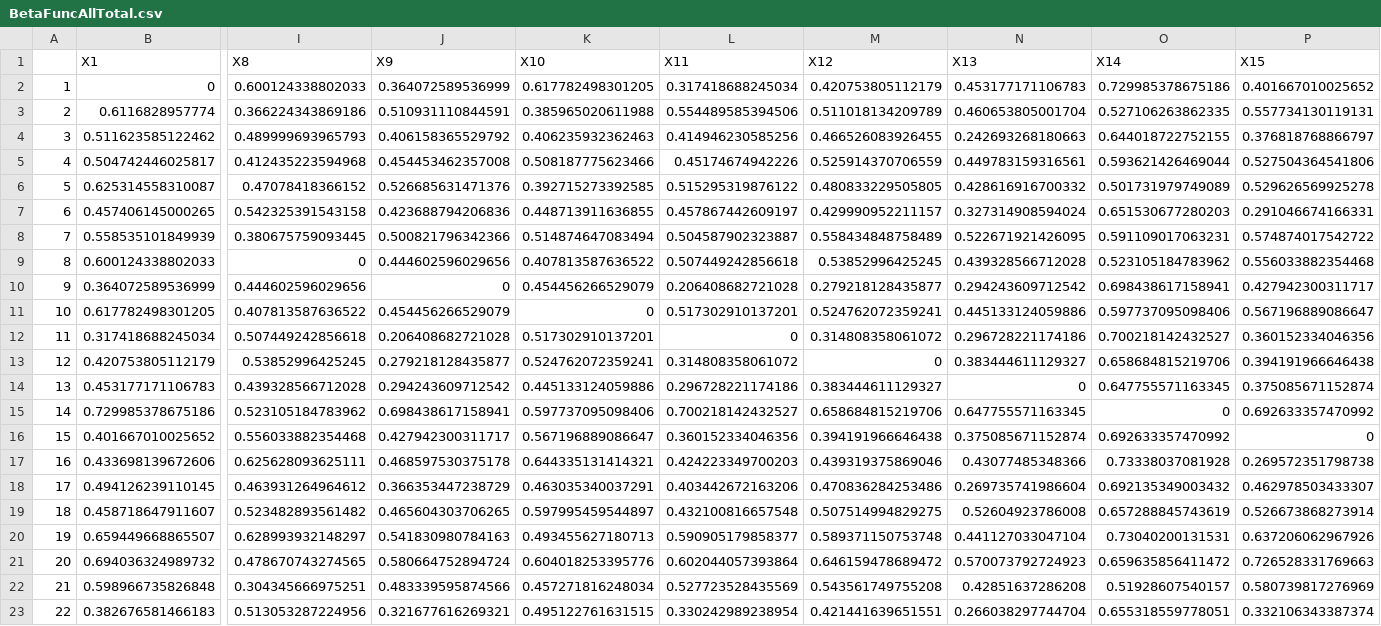
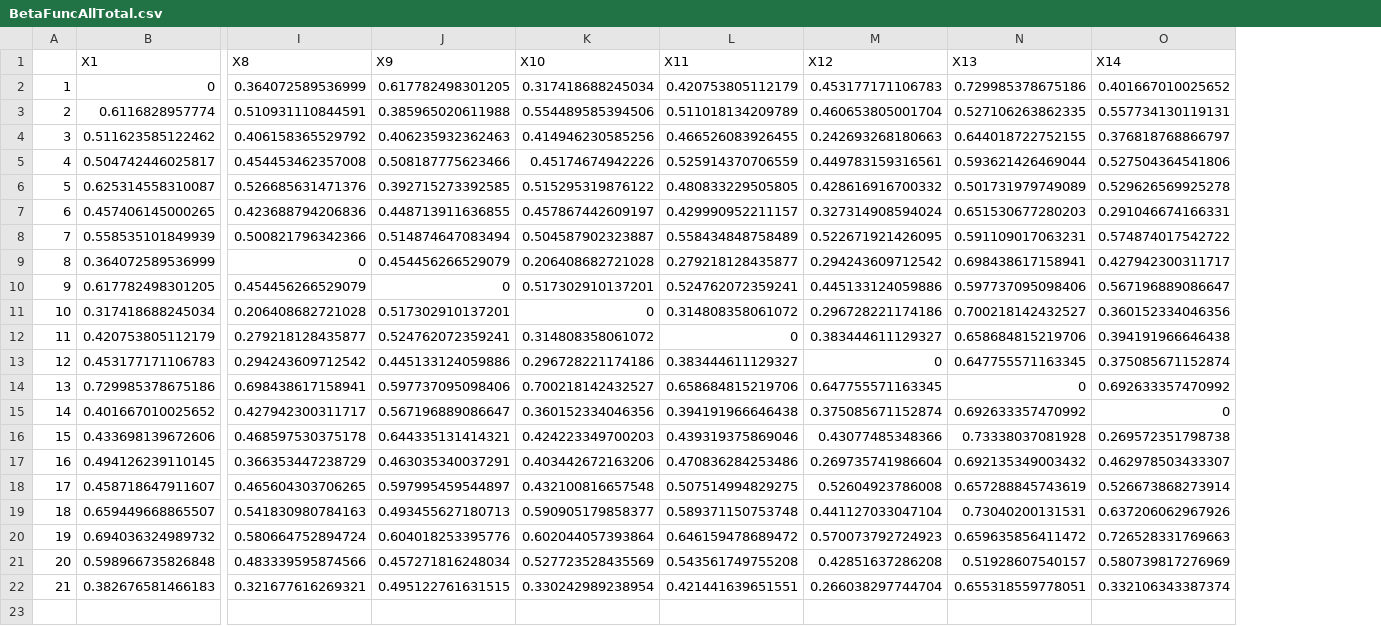
Before and after one commit to elprogramadordeldiablo/FinlandAnalysis, a CSV file: results/BetaFuncAllTotal.csv, drawn as a sheet; only a part is shown, gaps mark what is left out; removed rows and columns are numbered as before the commit, all else as after; rows hold the shown columns only; the diff covers the shown part only; the diff names each change by its address in the sheet, - before the commit and + after, or states it on an @@ line.

```diff
--- a/results/BetaFuncAllTotal.csv
+++ b/results/BetaFuncAllTotal.csv
-column I (X8), rows 2-8: 0.600124338802033 | 0.366224343869186 | 0.489999693965793 | 0.412435223594968 | 0.47078418366152 | 0.542325391543158 | 0.380675759093445; rows 10-23: 0.444602596029656 | 0.407813587636522 | 0.507449242856618 | 0.53852996425245 | 0.439328566712028 | 0.523105184783962 | 0.556033882354468 | 0.625628093625111 | 0.463931264964612 | 0.523482893561482 | 0.628993932148297 | 0.478670743274565 | 0.304345666975251 | 0.513053287224956
-I1: X9
+I1: X8
-J1: X10
+J1: X9
-K1: X11
+K1: X10
-L1: X12
+L1: X11
-M1: X13
+M1: X12
-N1: X14
+N1: X13
-O1: X15
+O1: X14
-row 9: 8 | 0.600124338802033 | 0 | 0.444602596029656 | 0.407813587636522 | 0.507449242856618 | 0.53852996425245 | 0.439328566712028 | 0.523105184783962 | 0.556033882354468
@@ column A renumbered from row 9 down @@
```
Also changed, not shown: 7 edited cells elsewhere in this file, results/BetaFuncAllRepl.csv, results/BetaFuncAllRich.csv, 30 other files.
